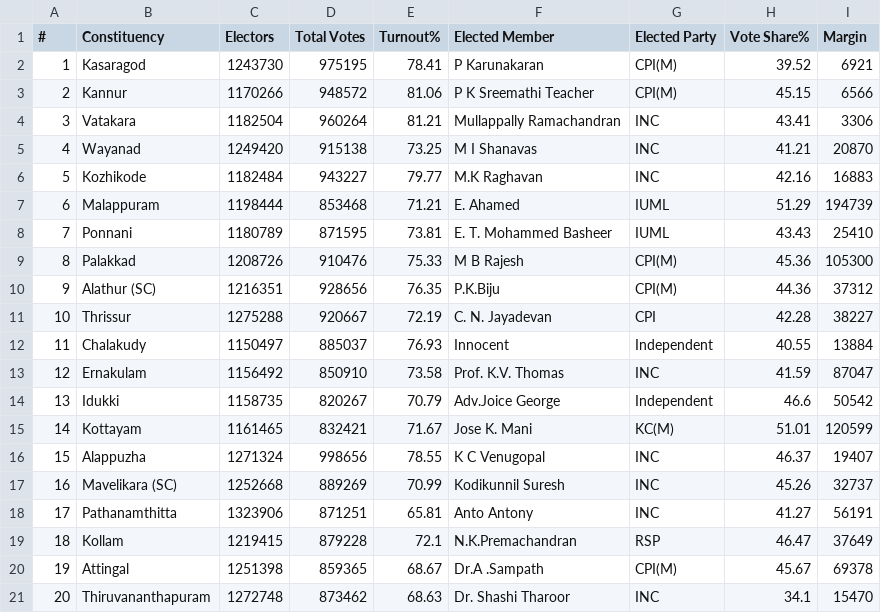
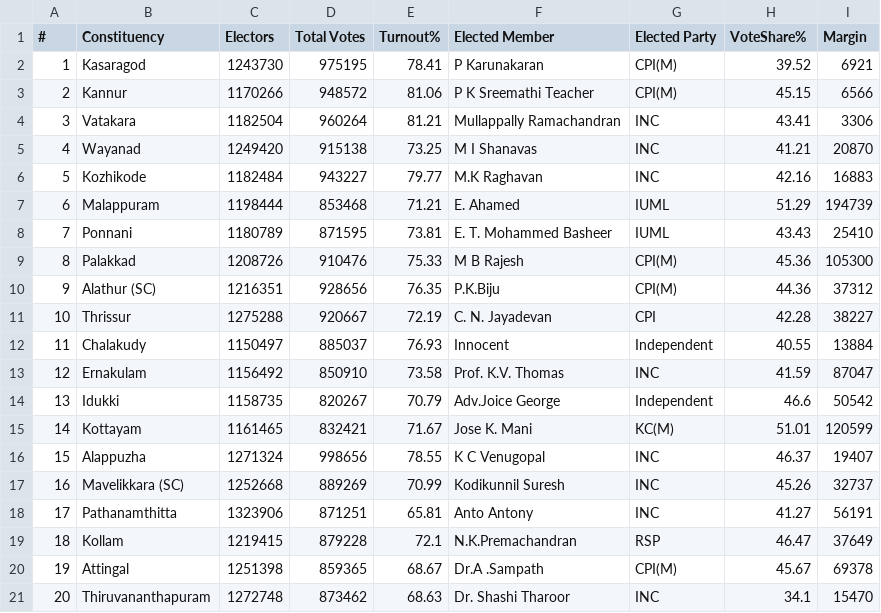
Before and after one commit to anoobbacker/election-leaderboard, a CSV file: data/loksabha/2014/2014-kerala-constituency-wise-result.csv, drawn as a sheet.

```diff
--- a/data/loksabha/2014/2014-kerala-constituency-wise-result.csv
+++ b/data/loksabha/2014/2014-kerala-constituency-wise-result.csv
@@ -1,2 +1,2 @@
-#,Constituency,Electors,Total Votes,Turnout%,Elected Member,Elected Party,Vote Share%,Margin
+#,Constituency,Electors,Total Votes,Turnout%,Elected Member,Elected Party,VoteShare%,Margin
 1,Kasaragod,1243730,975195,78.41,P Karunakaran,CPI(M),39.52,6921
@@ -16,3 +16,3 @@
 15,Alappuzha,1271324,998656,78.55,K C Venugopal,INC,46.37,19407
-16,Mavelikara (SC),1252668,889269,70.99,Kodikunnil Suresh,INC,45.26,32737
+16,Mavelikkara (SC),1252668,889269,70.99,Kodikunnil Suresh,INC,45.26,32737
 17,Pathanamthitta,1323906,871251,65.81,Anto Antony,INC,41.27,56191
```
Also changed, not shown: data/loksabha/2009/2009-kerala-constituency-wise-result.csv, data/loksabha/2019/2019-kerala-constituency-wise-result.csv, 12 other files.
